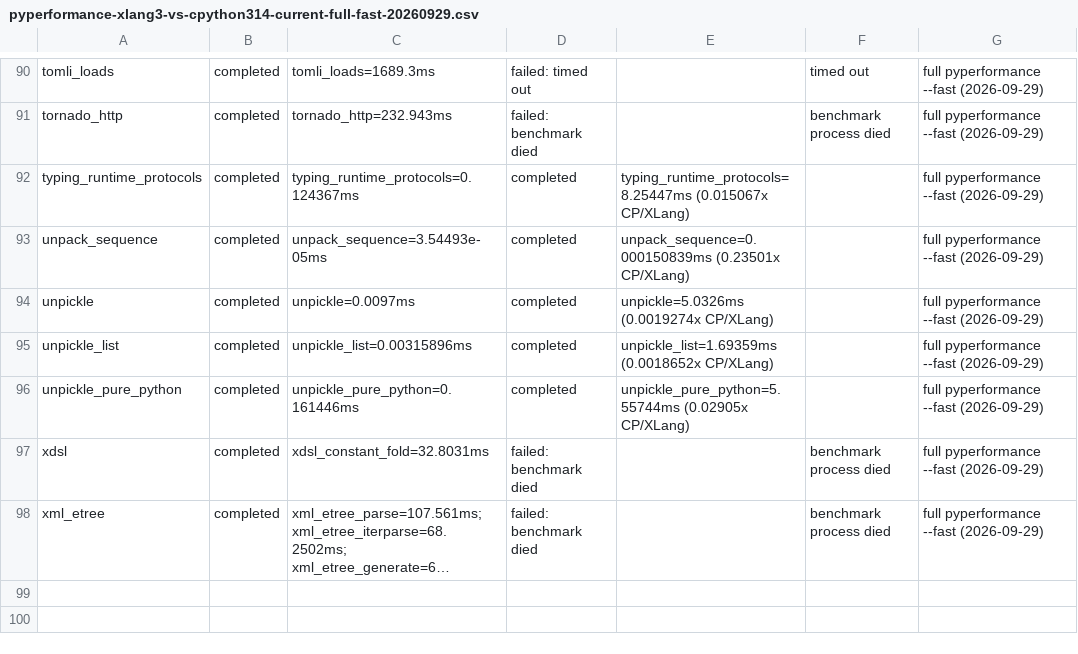
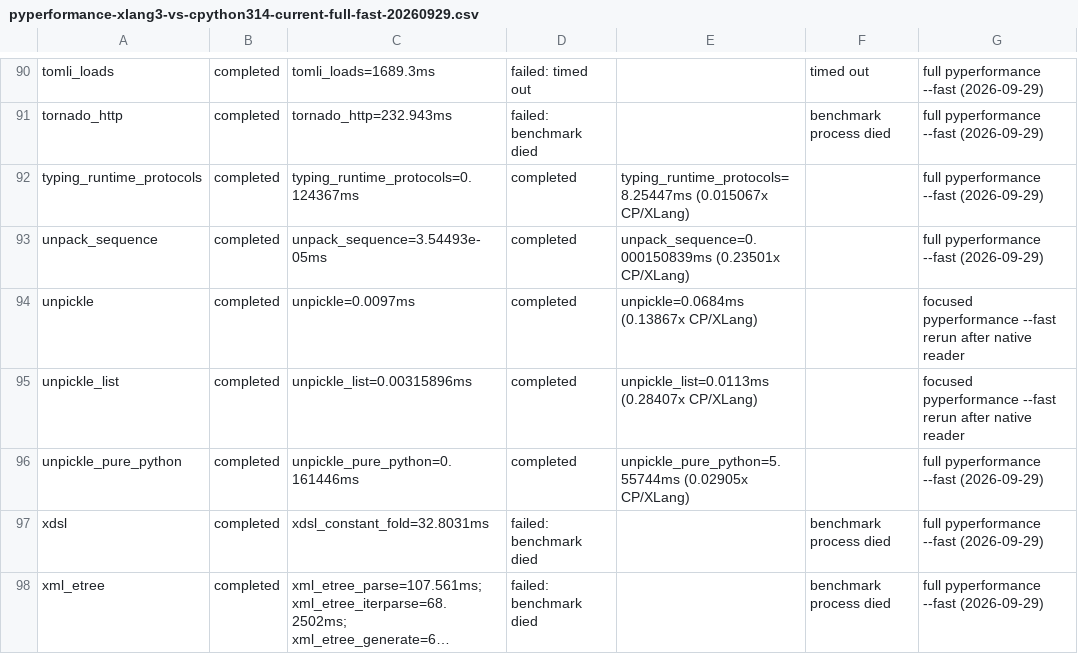
Before and after one commit to CantorAI/xlang3, a CSV file: doc/performance/data/pyperformance-xlang3-vs-cpython314-current-full-fast-20260929.csv, drawn as a sheet; only a part is shown, gaps mark what is left out; long unchanged cells end in ….

Commit message:
perf: route safe pickle loads through native reader

```diff
--- a/doc/performance/data/pyperformance-xlang3-vs-cpython314-current-full-fast-20260929.csv
+++ b/doc/performance/data/pyperformance-xlang3-vs-cpython314-current-full-fast-20260929.csv
@@ -93,4 +93,4 @@ typing_runtime_protocols,completed,typing_runtime_protocols=0.124367ms,completed
 unpack_sequence,completed,unpack_sequence=3.54493e-05ms,completed,unpack_sequence=0.000150839ms (0.23501x CP/XLang),,full pyperformance --fast (2026-09-29)
-unpickle,completed,unpickle=0.0097ms,completed,unpickle=5.0326ms (0.0019274x CP/XLang),,full pyperformance --fast (2026-09-29)
-unpickle_list,completed,unpickle_list=0.00315896ms,completed,unpickle_list=1.69359ms (0.0018652x CP/XLang),,full pyperformance --fast (2026-09-29)
+unpickle,completed,unpickle=0.0097ms,completed,unpickle=0.0684ms (0.13867x CP/XLang),,focused pyperformance --fast rerun after native reader
+unpickle_list,completed,unpickle_list=0.00315896ms,completed,unpickle_list=0.0113ms (0.28407x CP/XLang),,focused pyperformance --fast rerun after native reader
 unpickle_pure_python,completed,unpickle_pure_python=0.161446ms,completed,unpickle_pure_python=5.55744ms (0.02905x CP/XLang),,full pyperformance --fast (2026-09-29)
```
Also changed, not shown: 10 other files.
